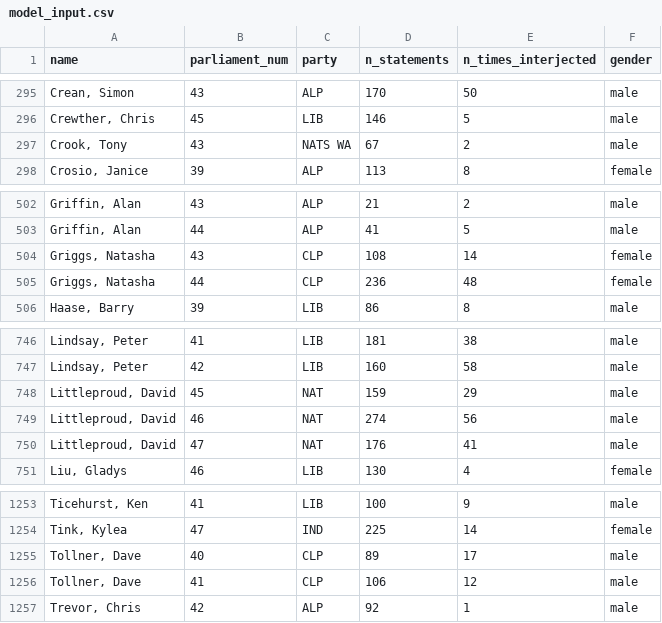
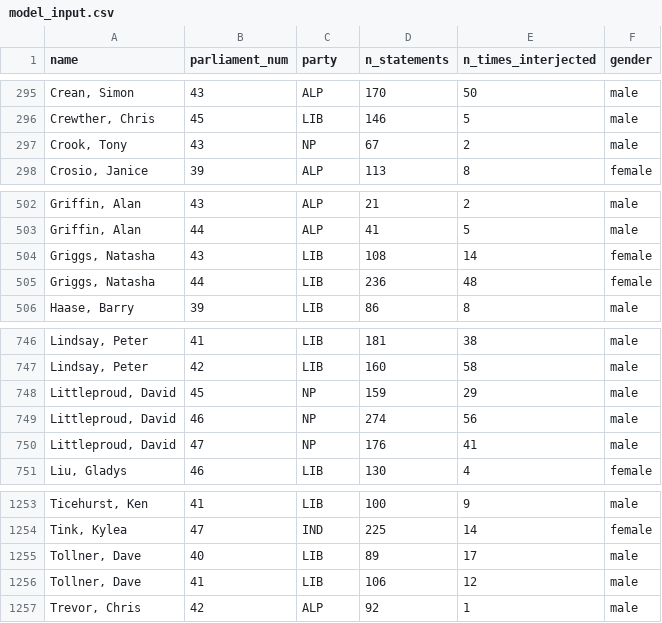
Before and after one commit to lindsaykatz/hansard_interruptions, a CSV file: paper/model/model_input.csv, drawn as a sheet; only a part is shown, gaps mark what is left out.

Commit message:
update model files

```diff
--- a/paper/model/model_input.csv
+++ b/paper/model/model_input.csv
@@ -296,3 +296,3 @@ name,parliament_num,party,n_statements,n_times_interjected,gender
 "Crewther, Chris",45,LIB,146,5,male
-"Crook, Tony",43,NATS WA,67,2,male
+"Crook, Tony",43,NP,67,2,male
 "Crosio, Janice",39,ALP,113,8,female
@@ -503,4 +503,4 @@ name,parliament_num,party,n_statements,n_times_interjected,gender
 "Griffin, Alan",44,ALP,41,5,male
-"Griggs, Natasha",43,CLP,108,14,female
-"Griggs, Natasha",44,CLP,236,48,female
+"Griggs, Natasha",43,LIB,108,14,female
+"Griggs, Natasha",44,LIB,236,48,female
 "Haase, Barry",39,LIB,86,8,male
@@ -747,5 +747,5 @@ name,parliament_num,party,n_statements,n_times_interjected,gender
 "Lindsay, Peter",42,LIB,160,58,male
-"Littleproud, David",45,NAT,159,29,male
-"Littleproud, David",46,NAT,274,56,male
-"Littleproud, David",47,NAT,176,41,male
+"Littleproud, David",45,NP,159,29,male
+"Littleproud, David",46,NP,274,56,male
+"Littleproud, David",47,NP,176,41,male
 "Liu, Gladys",46,LIB,130,4,female
@@ -1254,4 +1254,4 @@ name,parliament_num,party,n_statements,n_times_interjected,gender
 "Tink, Kylea",47,IND,225,14,female
-"Tollner, Dave",40,CLP,89,17,male
-"Tollner, Dave",41,CLP,106,12,male
+"Tollner, Dave",40,LIB,89,17,male
+"Tollner, Dave",41,LIB,106,12,male
 "Trevor, Chris",42,ALP,92,1,male
```
Also changed, not shown: 2 other files.
